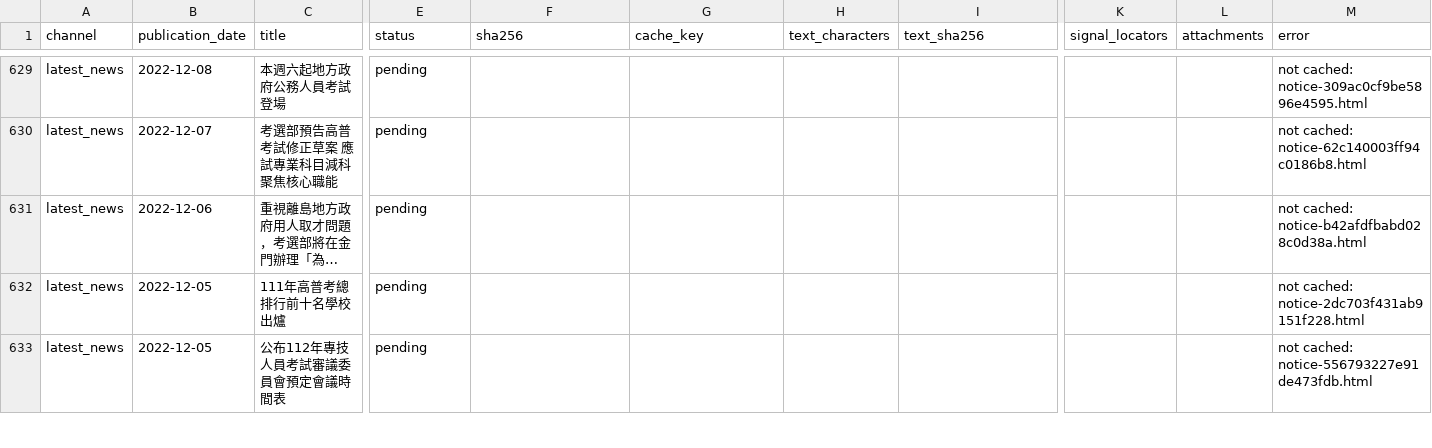
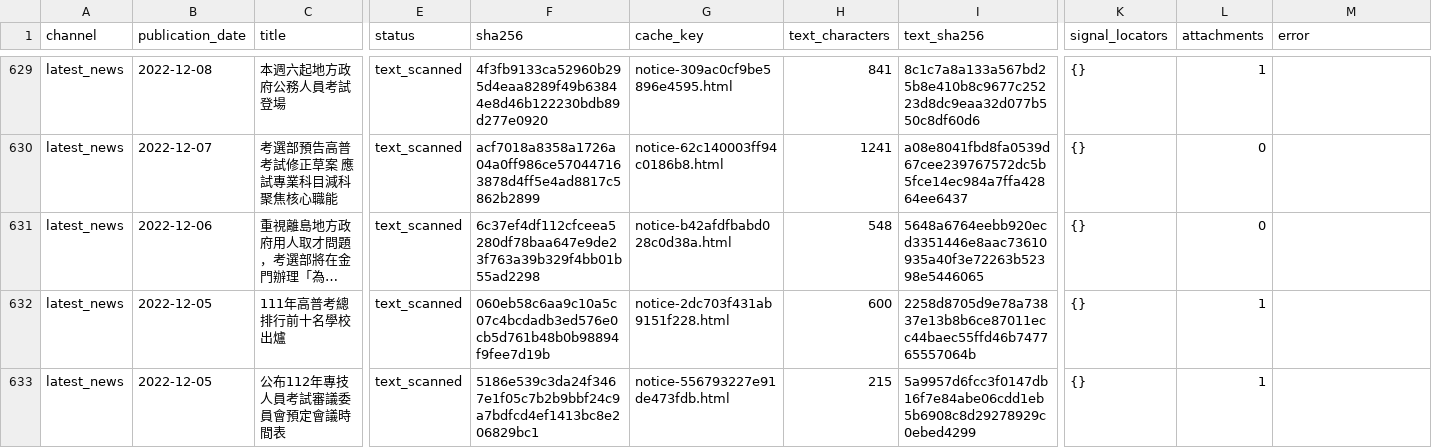
Before and after one commit to u9401066/medical-benchmark-collection, a TSV file: datasets/moex/notices/fulltext/articles.tsv, drawn as a sheet; only a part is shown, gaps mark what is left out; long unchanged cells end in …; the diff covers the shown part only; the diff names each change by its address in the sheet, - before the commit and + after, or states it on an @@ line.

Commit message:
Reconcile MOEX notice bodies and trace historical questions to official pages

```diff
--- a/datasets/moex/notices/fulltext/articles.tsv
+++ b/datasets/moex/notices/fulltext/articles.tsv
-E629:E633 (status): pending
+E629:E633 (status): text_scanned
-F629 (sha256): (empty)
+F629 (sha256): 4f3fb9133ca52960b295d4eaa8289f49b63844e8d46b122230bdb89d277e0920
-G629 (cache_key): (empty)
+G629 (cache_key): notice-309ac0cf9be5896e4595.html
-H629 (text_characters): (empty)
+H629 (text_characters): 841
-I629 (text_sha256): (empty)
+I629 (text_sha256): 8c1c7a8a133a567bd25b8e410b8c9677c25223d8dc9eaa32d077b550c8df60d6
-K629:K633 (signal_locators): (empty)
+K629:K633 (signal_locators): {}
-L629 (attachments): (empty)
+L629 (attachments): 1
-M629 (error): not cached: notice-309ac0cf9be5896e4595.html
+M629 (error): (empty)
-F630 (sha256): (empty)
+F630 (sha256): acf7018a8358a1726a04a0ff986ce570447163878d4ff5e4ad8817c5862b2899
-G630 (cache_key): (empty)
+G630 (cache_key): notice-62c140003ff94c0186b8.html
-H630 (text_characters): (empty)
+H630 (text_characters): 1241
-I630 (text_sha256): (empty)
+I630 (text_sha256): a08e8041fbd8fa0539d67cee239767572dc5b5fce14ec984a7ffa42864ee6437
-L630:L631 (attachments): (empty)
+L630:L631 (attachments): 0
-M630 (error): not cached: notice-62c140003ff94c0186b8.html
+M630 (error): (empty)
-F631 (sha256): (empty)
+F631 (sha256): 6c37ef4df112cfceea5280df78baa647e9de23f763a39b329f4bb01b55ad2298
-G631 (cache_key): (empty)
+G631 (cache_key): notice-b42afdfbabd028c0d38a.html
-H631 (text_characters): (empty)
+H631 (text_characters): 548
-I631 (text_sha256): (empty)
+I631 (text_sha256): 5648a6764eebb920ecd3351446e8aac73610935a40f3e72263b52398e5446065
-M631 (error): not cached: notice-b42afdfbabd028c0d38a.html
+M631 (error): (empty)
-F632 (sha256): (empty)
+F632 (sha256): 060eb58c6aa9c10a5c07c4bcdadb3ed576e0cb5d761b48b0b98894f9fee7d19b
-G632 (cache_key): (empty)
+G632 (cache_key): notice-2dc703f431ab9151f228.html
-H632 (text_characters): (empty)
+H632 (text_characters): 600
-I632 (text_sha256): (empty)
+I632 (text_sha256): 2258d8705d9e78a73837e13b8b6ce87011ecc44baec55ffd46b747765557064b
-L632:L633 (attachments): (empty)
+L632:L633 (attachments): 1
-M632 (error): not cached: notice-2dc703f431ab9151f228.html
+M632 (error): (empty)
-F633 (sha256): (empty)
+F633 (sha256): 5186e539c3da24f3467e1f05c7b2b9bbf24c9a7bdfcd4ef1413bc8e206829bc1
-G633 (cache_key): (empty)
+G633 (cache_key): notice-556793227e91de473fdb.html
-H633 (text_characters): (empty)
+H633 (text_characters): 215
-I633 (text_sha256): (empty)
+I633 (text_sha256): 5a9957d6fcc3f0147db16f7e84abe06cdd1eb5b6908c8d29278929c0ebed4299
-M633 (error): not cached: notice-556793227e91de473fdb.html
+M633 (error): (empty)
```
Also changed, not shown: 134 edited cells elsewhere in this file, datasets/discovery/public-shares.tsv, datasets/moex/ocr/layouts.tsv, 12 other files.
